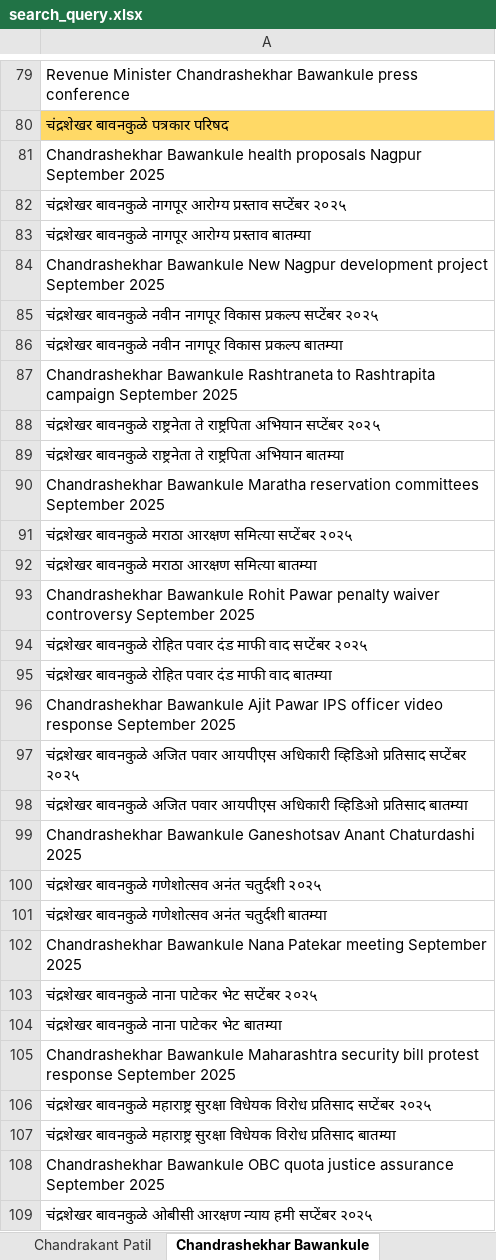
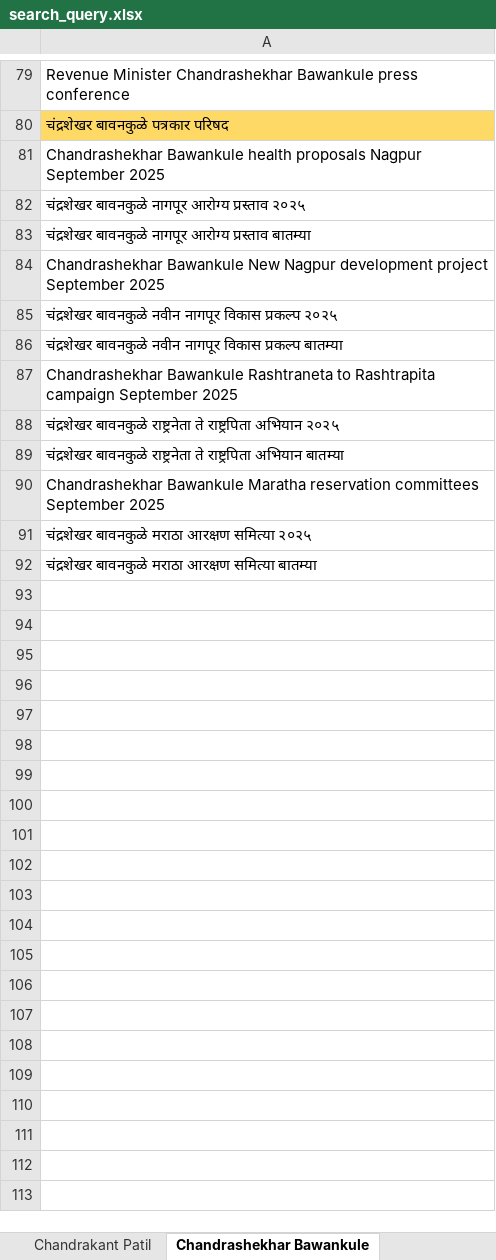
Before and after one commit to TheStrelemaLLP/Media-Monitoring-Pipeline, an Excel workbook: Input/search_query.xlsx, sheet Chandrashekhar Bawankule, drawn as a sheet; only a part is shown, gaps mark what is left out; values as stored, in another font and other column widths than the file's, no borders; the diff covers the shown part only; the diff names each change by its address in the sheet, - before the commit and + after, or states it on an @@ line.

```diff
--- a/Input/search_query.xlsx (sheet Chandrashekhar Bawankule)
+++ b/Input/search_query.xlsx (sheet Chandrashekhar Bawankule)
-A82: …आरोग्य प्रस्ताव सप्टेंबर २०२५
+A82: …आरोग्य प्रस्ताव २०२५
-A85: …विकास प्रकल्प सप्टेंबर २०२५
+A85: …विकास प्रकल्प २०२५
-A88: …राष्ट्रपिता अभियान सप्टेंबर २०२५
+A88: …राष्ट्रपिता अभियान २०२५
-A91: …आरक्षण समित्या सप्टेंबर २०२५
+A91: …आरक्षण समित्या २०२५
-row 93: Chandrashekhar Bawankule Rohit Pawar penalty waiver controversy September 2025
-row 94: चंद्रशेखर बावनकुळे रोहित पवार दंड माफी वाद सप्टेंबर २०२५
-row 95: चंद्रशेखर बावनकुळे रोहित पवार दंड माफी वाद बातम्या
-row 96: Chandrashekhar Bawankule Ajit Pawar IPS officer video response September 2025
-row 97: चंद्रशेखर बावनकुळे अजित पवार आयपीएस अधिकारी व्हिडिओ प्रतिसाद सप्टेंबर २०२५
-row 98: चंद्रशेखर बावनकुळे अजित पवार आयपीएस अधिकारी व्हिडिओ प्रतिसाद बातम्या
-row 99: Chandrashekhar Bawankule Ganeshotsav Anant Chaturdashi 2025
-row 100: चंद्रशेखर बावनकुळे गणेशोत्सव अनंत चतुर्दशी २०२५
-row 101: चंद्रशेखर बावनकुळे गणेशोत्सव अनंत चतुर्दशी बातम्या
-row 102: Chandrashekhar Bawankule Nana Patekar meeting September 2025
-row 103: चंद्रशेखर बावनकुळे नाना पाटेकर भेट सप्टेंबर २०२५
-row 104: चंद्रशेखर बावनकुळे नाना पाटेकर भेट बातम्या
-row 105: Chandrashekhar Bawankule Maharashtra security bill protest response September 2025
-row 106: चंद्रशेखर बावनकुळे महाराष्ट्र सुरक्षा विधेयक विरोध प्रतिसाद सप्टेंबर २०२५
-row 107: चंद्रशेखर बावनकुळे महाराष्ट्र सुरक्षा विधेयक विरोध प्रतिसाद बातम्या
-row 108: Chandrashekhar Bawankule OBC quota justice assurance September 2025
-row 109: चंद्रशेखर बावनकुळे ओबीसी आरक्षण न्याय हमी सप्टेंबर २०२५
```
Also changed, not shown: 1 removed row elsewhere in this sheet, sheet Prakash Abitkar, sheet Chandrakant Patil, sheet Shivraj Singh Chauhan, sheet Ravindra Chavan, sheet Ashish Shelar, sheet Jaykumar Gore, other sheet tabs, Input/input_leaders.xlsx.
